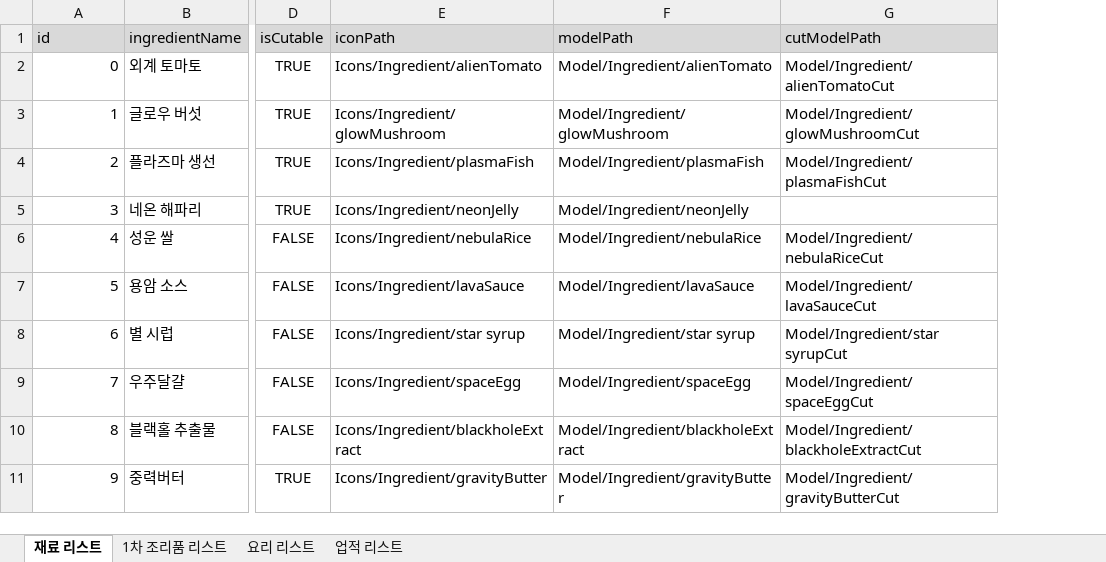
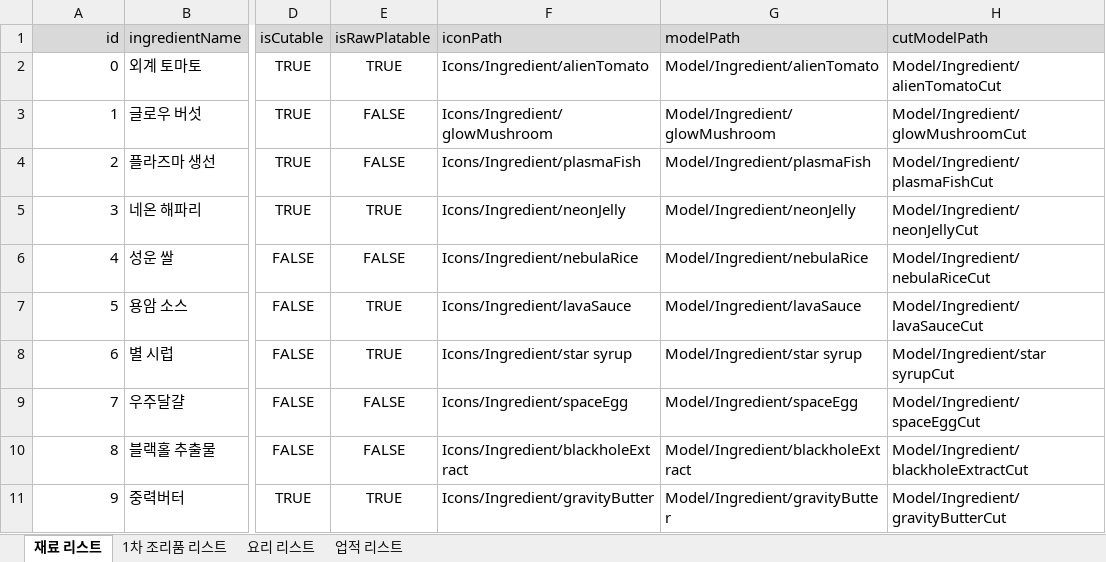
Before and after one commit to jinjooyoung/Stellar-Foodship, an Excel workbook: Assets/Data/Source/Excel/2026_StellarFoodship_DataTable.xlsx, sheet 재료 리스트, drawn as a sheet; only a part is shown, gaps mark what is left out; values as stored, in another font and other column widths than the file's, no borders; charts and pictures not drawn; addresses are those after the commit; the diff names each change by its address in the sheet, - before the commit and + after, or states it on an @@ line.

```diff
--- a/Assets/Data/Source/Excel/2026_StellarFoodship_DataTable.xlsx (sheet 재료 리스트)
+++ b/Assets/Data/Source/Excel/2026_StellarFoodship_DataTable.xlsx (sheet 재료 리스트)
+column E (isRawPlatable), rows 2-11: TRUE | FALSE | FALSE | TRUE | FALSE | TRUE | TRUE | FALSE | FALSE | TRUE
-A1 alignment: left
+A1 alignment: right
-H5 (cutModelPath): (empty)
+H5 (cutModelPath): Model/Ingredient/neonJellyCut
```
Also changed, not shown: 14 other files.
